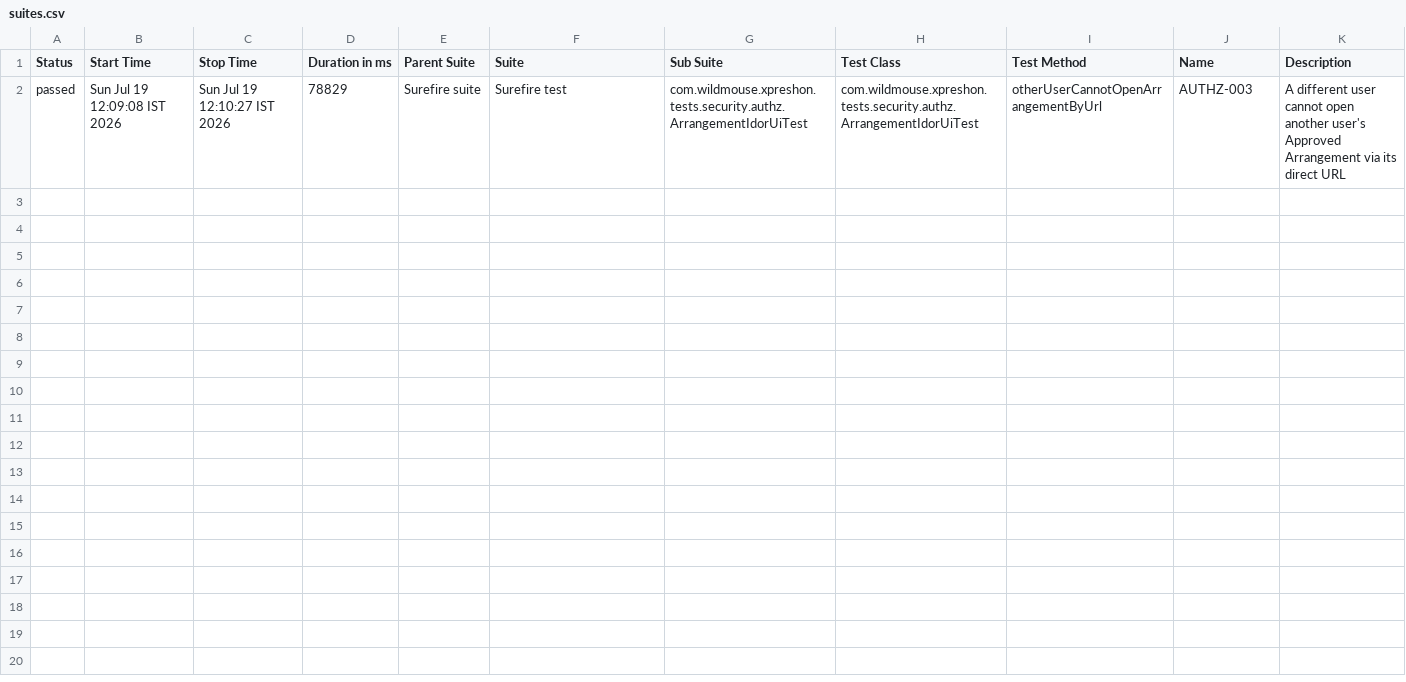
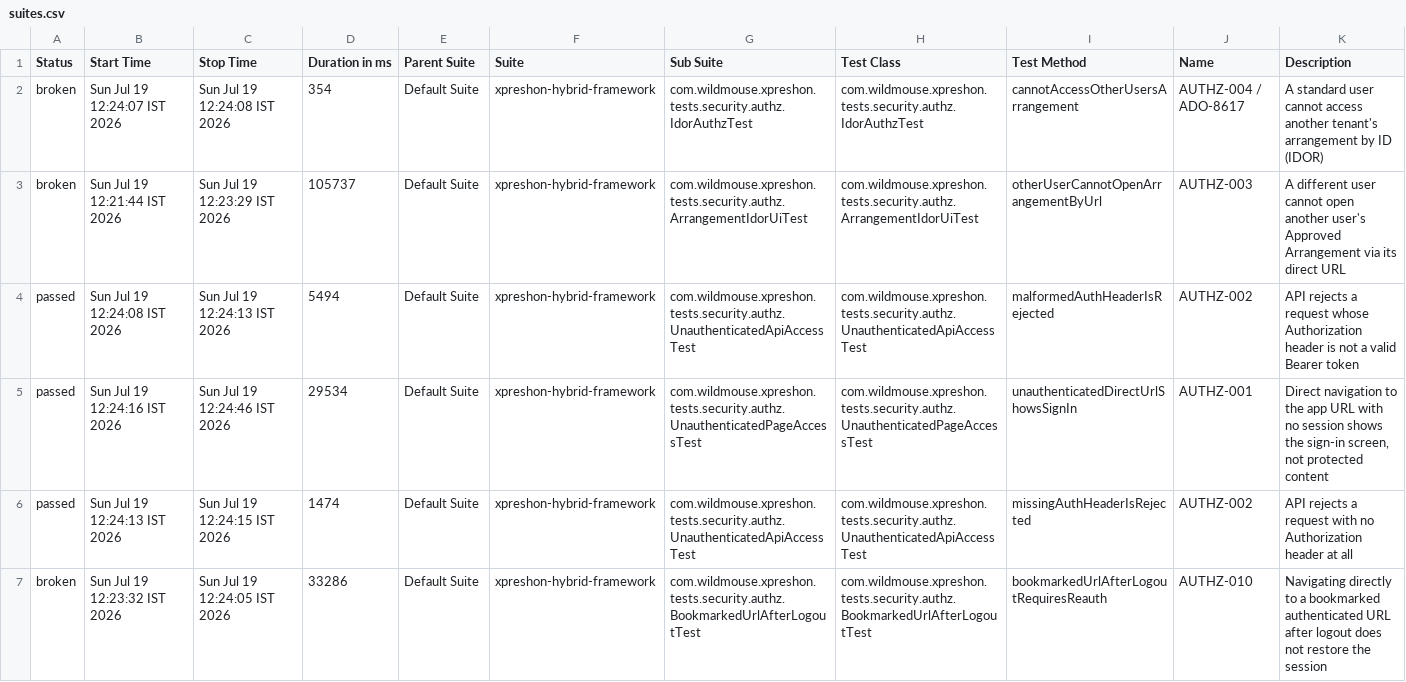
Before and after one commit to sarandadanika/wm-test-report, a CSV file: releases/release-01/data/suites.csv, drawn as a sheet.

Commit message:
release-01 - 23/27 passed (2026-07-19 12:24)

```diff
--- a/releases/release-01/data/suites.csv
+++ b/releases/release-01/data/suites.csv
@@ -1,2 +1,7 @@
 "Status","Start Time","Stop Time","Duration in ms","Parent Suite","Suite","Sub Suite","Test Class","Test Method","Name","Description"
-"passed","Sun Jul 19 12:09:08 IST 2026","Sun Jul 19 12:10:27 IST 2026","78829","Surefire suite","Surefire test","com.wildmouse.xpreshon.tests.security.authz.ArrangementIdorUiTest","com.wildmouse.xpreshon.tests.security.authz.ArrangementIdorUiTest","otherUserCannotOpenArrangementByUrl","AUTHZ-003","A different user cannot open another user's Approved Arrangement via its direct URL"
+"broken","Sun Jul 19 12:24:07 IST 2026","Sun Jul 19 12:24:08 IST 2026","354","Default Suite","xpreshon-hybrid-framework","com.wildmouse.xpreshon.tests.security.authz.IdorAuthzTest","com.wildmouse.xpreshon.tests.security.authz.IdorAuthzTest","cannotAccessOtherUsersArrangement","AUTHZ-004 / ADO-8617","A standard user cannot access another tenant's arrangement by ID (IDOR)"
+"broken","Sun Jul 19 12:21:44 IST 2026","Sun Jul 19 12:23:29 IST 2026","105737","Default Suite","xpreshon-hybrid-framework","com.wildmouse.xpreshon.tests.security.authz.ArrangementIdorUiTest","com.wildmouse.xpreshon.tests.security.authz.ArrangementIdorUiTest","otherUserCannotOpenArrangementByUrl","AUTHZ-003","A different user cannot open another user's Approved Arrangement via its direct URL"
+"passed","Sun Jul 19 12:24:08 IST 2026","Sun Jul 19 12:24:13 IST 2026","5494","Default Suite","xpreshon-hybrid-framework","com.wildmouse.xpreshon.tests.security.authz.UnauthenticatedApiAccessTest","com.wildmouse.xpreshon.tests.security.authz.UnauthenticatedApiAccessTest","malformedAuthHeaderIsRejected","AUTHZ-002","API rejects a request whose Authorization header is not a valid Bearer token"
+"passed","Sun Jul 19 12:24:16 IST 2026","Sun Jul 19 12:24:46 IST 2026","29534","Default Suite","xpreshon-hybrid-framework","com.wildmouse.xpreshon.tests.security.authz.UnauthenticatedPageAccessTest","com.wildmouse.xpreshon.tests.security.authz.UnauthenticatedPageAccessTest","unauthenticatedDirectUrlShowsSignIn","AUTHZ-001","Direct navigation to the app URL with no session shows the sign-in screen, not protected content"
+"passed","Sun Jul 19 12:24:13 IST 2026","Sun Jul 19 12:24:15 IST 2026","1474","Default Suite","xpreshon-hybrid-framework","com.wildmouse.xpreshon.tests.security.authz.UnauthenticatedApiAccessTest","com.wildmouse.xpreshon.tests.security.authz.UnauthenticatedApiAccessTest","missingAuthHeaderIsRejected","AUTHZ-002","API rejects a request with no Authorization header at all"
+"broken","Sun Jul 19 12:23:32 IST 2026","Sun Jul 19 12:24:05 IST 2026","33286","Default Suite","xpreshon-hybrid-framework","com.wildmouse.xpreshon.tests.security.authz.BookmarkedUrlAfterLogoutTest","com.wildmouse.xpreshon.tests.security.authz.BookmarkedUrlAfterLogoutTest","bookmarkedUrlAfterLogoutRequiresReauth","AUTHZ-010","Navigating directly to a bookmarked authenticated URL after logout does not restore the session"
```
Also changed, not shown: 57 other files.
